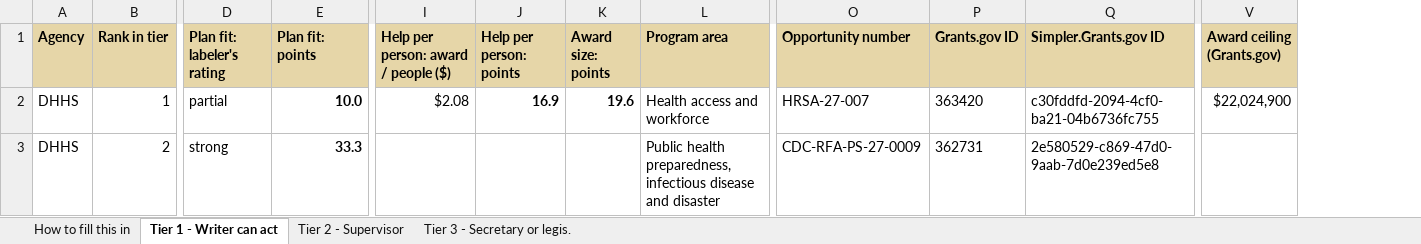
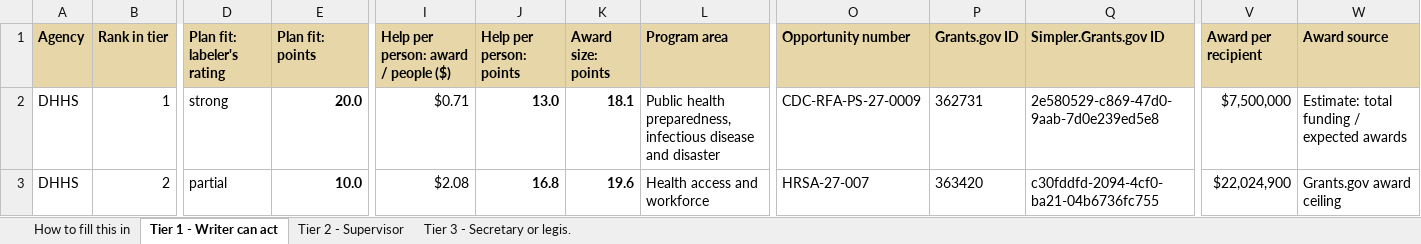
Before and after one commit to KApolloL/SolveAThon_2026, an Excel workbook: outs/todo/08_top_results_to_fill_in.xlsx, sheet Tier 1 - Writer can act, drawn as a sheet; only a part is shown, gaps mark what is left out; values as stored, in another font and other column widths than the file's, no borders; the diff covers the shown part only; the diff names each change by its address in the sheet, - before the commit and + after, or states it on an @@ line.

Commit message:
Adding top results and rationale

```diff
--- a/outs/todo/08_top_results_to_fill_in.xlsx (sheet Tier 1 - Writer can act)
+++ b/outs/todo/08_top_results_to_fill_in.xlsx (sheet Tier 1 - Writer can act)
+column W (Award source), rows 2-3: Estimate: total funding / expected awards | Grants.gov award ceiling
-V1: Award ceiling (Grants.gov)
+V1: Award per recipient
-D2 (Plan fit: labeler's rating): partial
+D2 (Plan fit: labeler's rating): strong
-E2 (Plan fit: points): 10.0
+E2 (Plan fit: points): 20.0
-I2: $2.08
+I2: $0.71
-J2 (Help per person: points): 16.9
+J2 (Help per person: points): 13.0
-K2 (Award size: points): 19.6
+K2 (Award size: points): 18.1
-L2 (Program area): Health access and workforce
+L2 (Program area): Public health preparedness, infectious disease and disaster
-O2 (Opportunity number): HRSA-27-007
+O2 (Opportunity number): CDC-RFA-PS-27-0009
-P2 (Grants.gov ID): 363420
+P2 (Grants.gov ID): 362731
-Q2 (Simpler.Grants.gov ID): c30fddfd-2094-4cf0-ba21-04b6736fc755
+Q2 (Simpler.Grants.gov ID): 2e580529-c869-47d0-9aab-7d0e239ed5e8
-V2 (Award per recipient): $22,024,900
+V2 (Award per recipient): $7,500,000
-D3 (Plan fit: labeler's rating): strong
+D3 (Plan fit: labeler's rating): partial
-E3 (Plan fit: points): 33.3
+E3 (Plan fit: points): 10.0
-I3: (empty)
+I3: $2.08
-J3 (Help per person: points): (empty)
+J3 (Help per person: points): 16.8
-K3 (Award size: points): (empty)
+K3 (Award size: points): 19.6
-L3 (Program area): Public health preparedness, infectious disease and disaster
+L3 (Program area): Health access and workforce
-O3 (Opportunity number): CDC-RFA-PS-27-0009
+O3 (Opportunity number): HRSA-27-007
-P3 (Grants.gov ID): 362731
+P3 (Grants.gov ID): 363420
-Q3 (Simpler.Grants.gov ID): 2e580529-c869-47d0-9aab-7d0e239ed5e8
+Q3 (Simpler.Grants.gov ID): c30fddfd-2094-4cf0-ba21-04b6736fc755
-V3 (Award per recipient): (empty)
+V3 (Award per recipient): $22,024,900
```
Also changed, not shown: 351 edited cells elsewhere in this sheet, sheet Tier 2 - Supervisor, sheet Tier 3 - Secretary or legis., sheet How to fill this in, docs/downloads/top_results.xlsx, outs/todo/top_results.xlsx, 36 other files.
